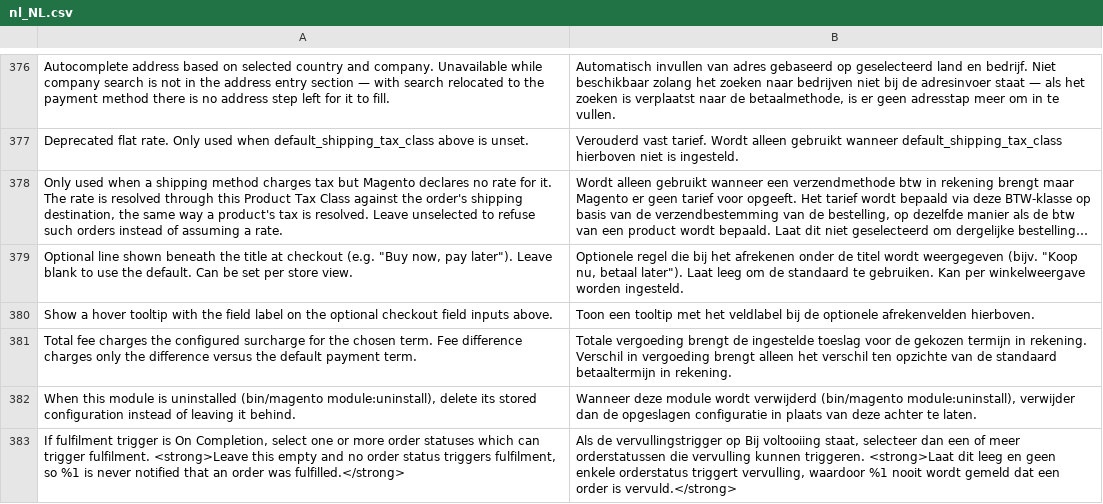
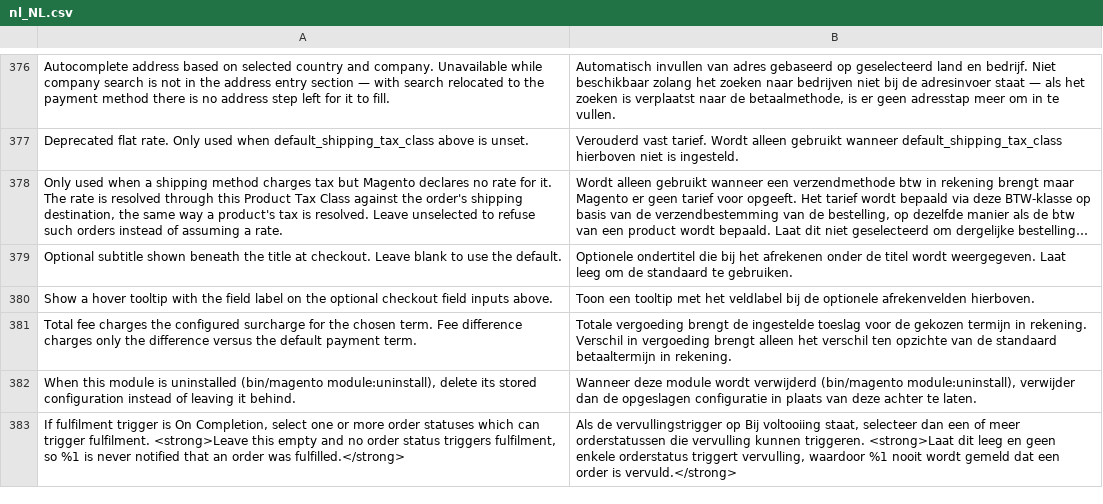
Before and after one commit to two-inc/magento2, a CSV file: i18n/nl_NL.csv, drawn as a sheet; only a part is shown, gaps mark what is left out; long unchanged cells end in …; the diff names each change by its address in the sheet, - before the commit and + after, or states it on an @@ line.

```diff
--- a/i18n/nl_NL.csv
+++ b/i18n/nl_NL.csv
-A379: Optional line shown beneath the title at checkout (e.g. "Buy now, pay later"). Leave blank to use the default. Can be set per store view.
+A379: Optional subtitle shown beneath the title at checkout. Leave blank to use the default.
-B379: Optionele regel die bij het afrekenen onder de titel wordt weergegeven (bijv. "Koop nu, betaal later"). Laat leeg om de standaard te gebruiken. Kan per winkelweergave worden ingesteld.
+B379: Optionele ondertitel die bij het afrekenen onder de titel wordt weergegeven. Laat leeg om de standaard te gebruiken.
```
Also changed, not shown: i18n/nb_NO.csv, i18n/sv_SE.csv, 7 other files.
